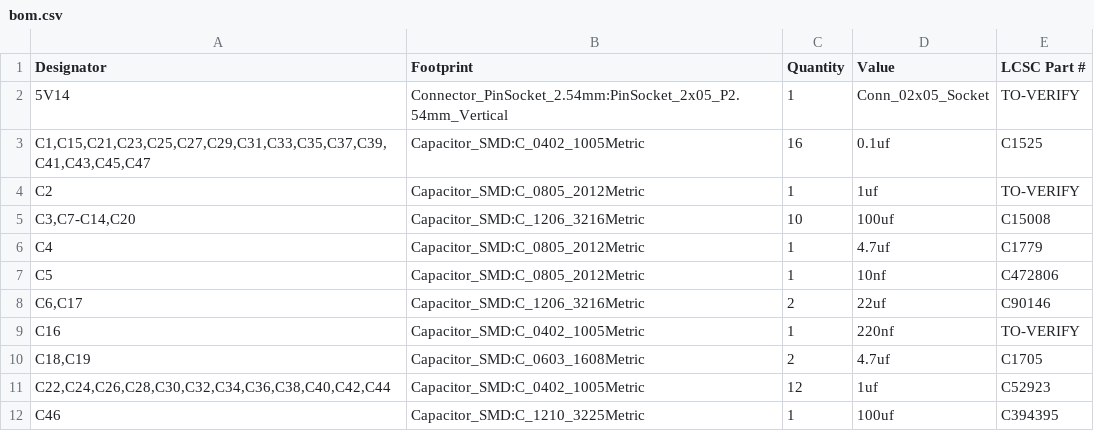
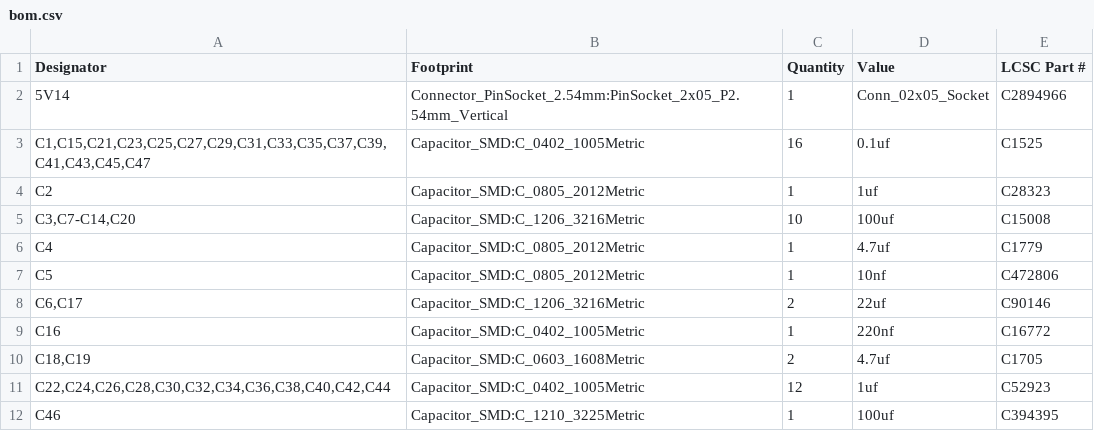
Before and after one commit to bread-modular/bread-modular, a CSV file: modules/base/production/bom.csv, drawn as a sheet; only a part is shown; the diff covers the shown part only.

```diff
--- a/modules/base/production/bom.csv
+++ b/modules/base/production/bom.csv
@@ -1,5 +1,5 @@
 "Designator","Footprint","Quantity","Value","LCSC Part #"
-"5V14","Connector_PinSocket_2.54mm:PinSocket_2x05_P2.54mm_Vertical","1","Conn_02x05_Socket","TO-VERIFY"
+"5V14","Connector_PinSocket_2.54mm:PinSocket_2x05_P2.54mm_Vertical","1","Conn_02x05_Socket","C2894966"
 "C1,C15,C21,C23,C25,C27,C29,C31,C33,C35,C37,C39,C41,C43,C45,C47","Capacitor_SMD:C_0402_1005Metric","16","0.1uf","C1525"
-"C2","Capacitor_SMD:C_0805_2012Metric","1","1uf","TO-VERIFY"
+"C2","Capacitor_SMD:C_0805_2012Metric","1","1uf","C28323"
 "C3,C7-C14,C20","Capacitor_SMD:C_1206_3216Metric","10","100uf","C15008"
@@ -8,3 +8,3 @@
 "C6,C17","Capacitor_SMD:C_1206_3216Metric","2","22uf","C90146"
-"C16","Capacitor_SMD:C_0402_1005Metric","1","220nf","TO-VERIFY"
+"C16","Capacitor_SMD:C_0402_1005Metric","1","220nf","C16772"
 "C18,C19","Capacitor_SMD:C_0603_1608Metric","2","4.7uf","C1705"
```
Also changed, not shown: 1 added row and 14 edited cells elsewhere in this file, 3 other files.
